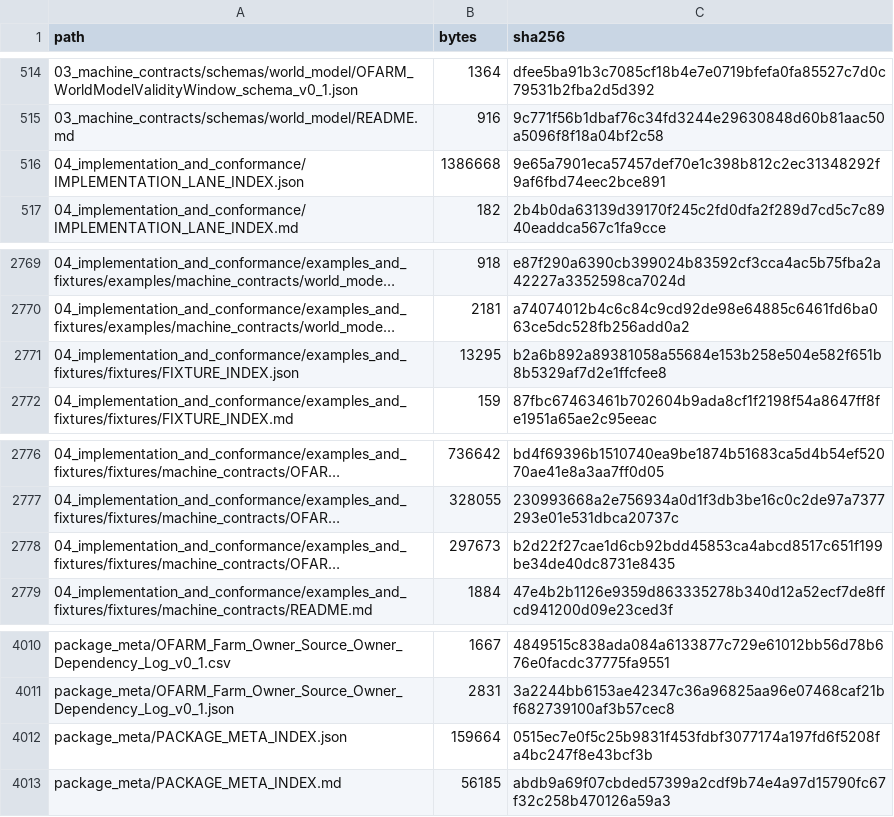
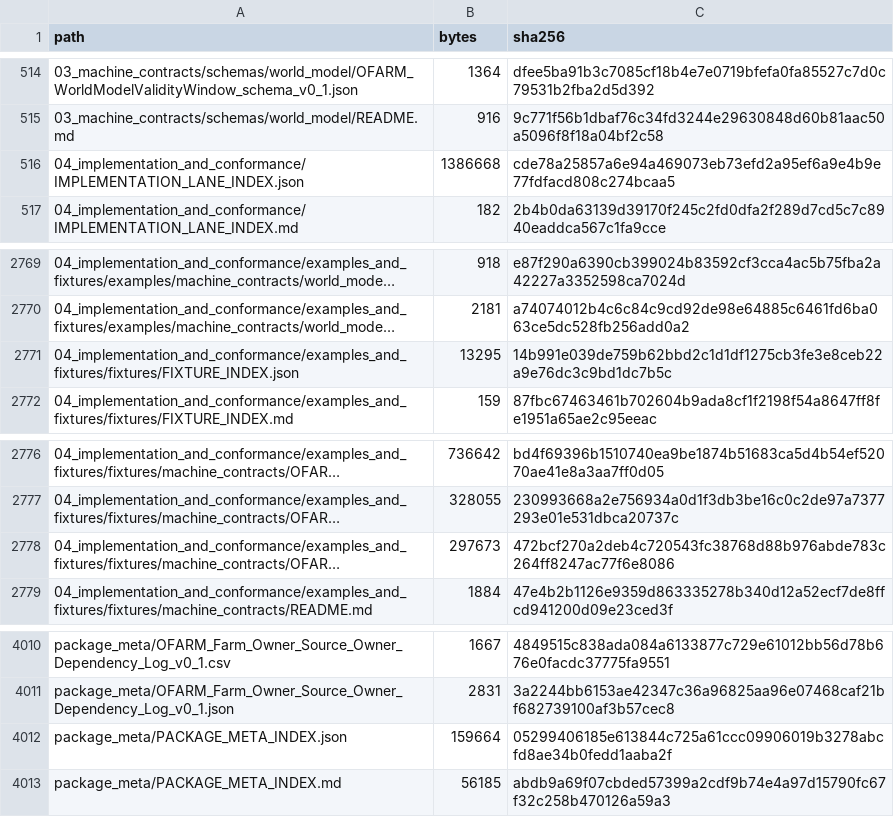
Before and after one commit to samovers/OFARM, a CSV file: MANIFEST.csv, drawn as a sheet; only a part is shown, gaps mark what is left out; long unchanged cells end in …; the diff covers the shown part only; the diff names each change by its address in the sheet, - before the commit and + after, or states it on an @@ line.

```diff
--- a/MANIFEST.csv
+++ b/MANIFEST.csv
-C516 (sha256): 9e65a7901eca57457def70e1c398b812c2ec31348292f9af6fbd74eec2bce891
+C516 (sha256): cde78a25857a6e94a469073eb73efd2a95ef6a9e4b9e77fdfacd808c274bcaa5
-C2771 (sha256): b2a6b892a89381058a55684e153b258e504e582f651b8b5329af7d2e1ffcfee8
+C2771 (sha256): 14b991e039de759b62bbd2c1d1df1275cb3fe3e8ceb22a9e76dc3c9bd1dc7b5c
-C2778 (sha256): b2d22f27cae1d6cb92bdd45853ca4abcd8517c651f199be34de40dc8731e8435
+C2778 (sha256): 472bcf270a2deb4c720543fc38768d88b976abde783c264ff8247ac77f6e8086
-C4012 (sha256): 0515ec7e0f5c25b9831f453fdbf3077174a197fd6f5208fa4bc247f8e43bcf3b
+C4012 (sha256): 05299406185e613844c725a61ccc09906019b3278abcfd8ae34b0fedd1aaba2f
```
Also changed, not shown: 18 edited cells elsewhere in this file, 13 other files.
